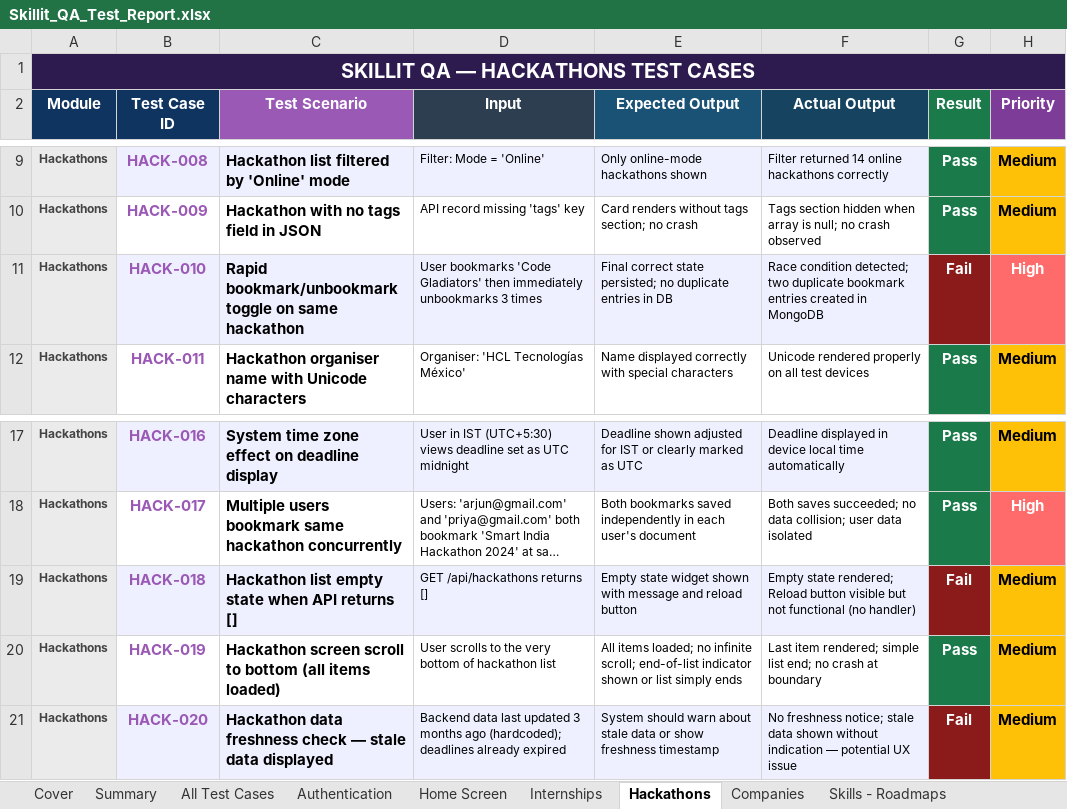
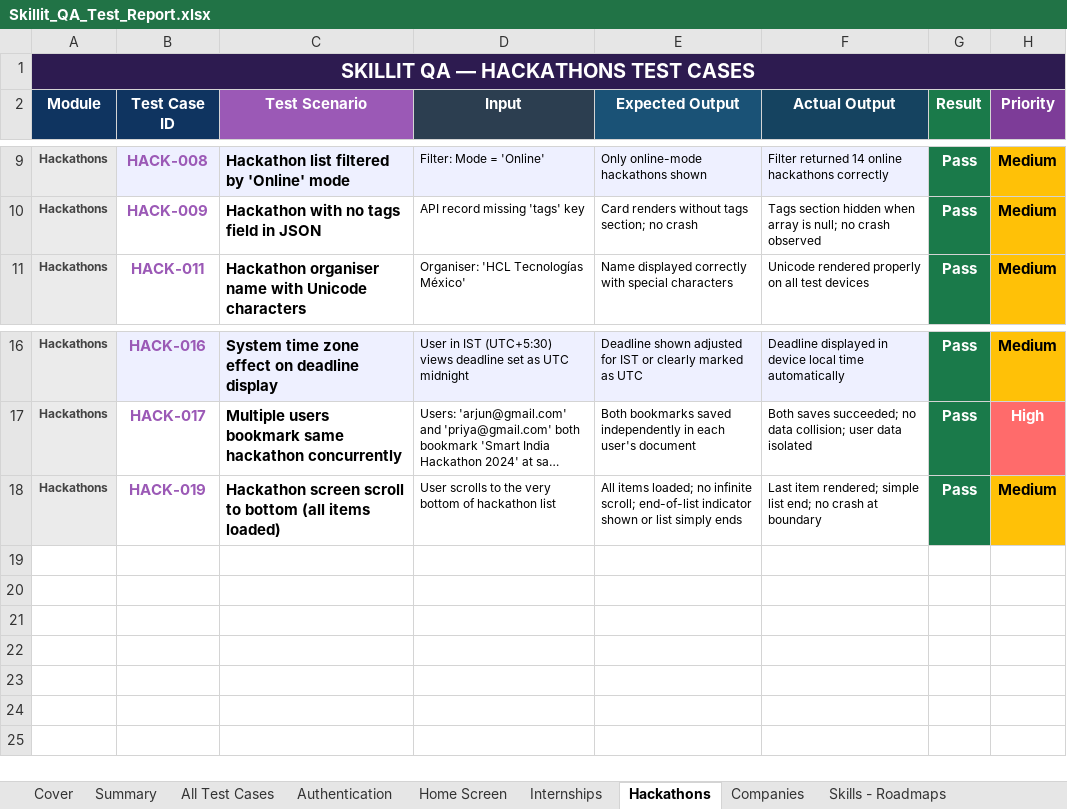
Before and after one commit to piyush-141/skillit-final, an Excel workbook: Skillit_QA_Test_Report.xlsx, sheet Hackathons, drawn as a sheet; only a part is shown, gaps mark what is left out; long unchanged cells end in …; values as stored, in another font and other column widths than the file's, no borders; the diff names each change by its address in the sheet, - before the commit and + after, or states it on an @@ line.

```diff
--- a/Skillit_QA_Test_Report.xlsx (sheet Hackathons)
+++ b/Skillit_QA_Test_Report.xlsx (sheet Hackathons)
-row 11: Hackathons | HACK-010 | Rapid bookmark/unbookmark toggle on same hackathon | User bookmarks 'Code Gladiators' then immediately unbookmarks 3 times | Final correct state persisted; no duplicate entries in DB | Race condition detected; two duplicate bookmark entries created in MongoDB | Fail | High
-row 19: Hackathons | HACK-018 | Hackathon list empty state when API returns [] | GET /api/hackathons returns [] | Empty state widget shown with message and reload button | Empty state rendered; Reload button visible but not functional (no handler) | Fail | Medium
-row 21: Hackathons | HACK-020 | Hackathon data freshness check — stale data displayed | Backend data last updated 3 months ago (hardcoded); deadlines already expired | System should warn about stale data or show freshness timestamp | No freshness notice; stale data shown without indication — potential UX issue | Fail | Medium
```
Also changed, not shown: sheet Companies, sheet Cold Outreach, sheet Resume Builder, sheet Skills - Roadmaps, 4 other files.
